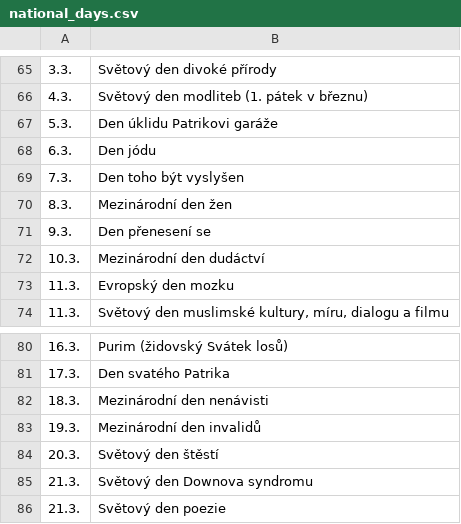
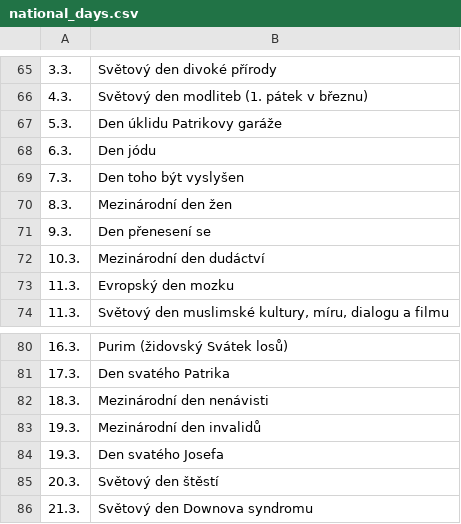
Before and after one commit to RubyElders/good-morning-backend, a CSV file: national_days.csv, drawn as a sheet; only a part is shown, gaps mark what is left out; the shorter side is filled out with more unchanged rows; the diff covers the shown part only.

```diff
--- a/national_days.csv
+++ b/national_days.csv
@@ -66,3 +66,3 @@
 4.3.,Světový den modliteb (1. pátek v březnu)
-5.3.,Den úklidu Patrikovi garáže
+5.3.,Den úklidu Patrikovy garáže
 6.3.,Den jódu
@@ -83,2 +83,3 @@
 19.3.,Mezinárodní den invalidů
+19.3.,Den svatého Josefa
 20.3.,Světový den štěstí
```
Also changed, not shown: 71 added rows elsewhere in this file.
